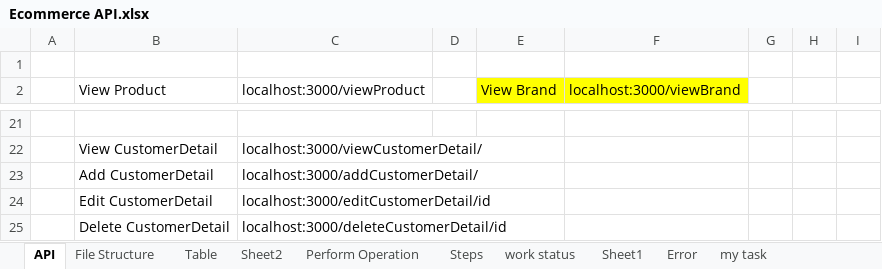
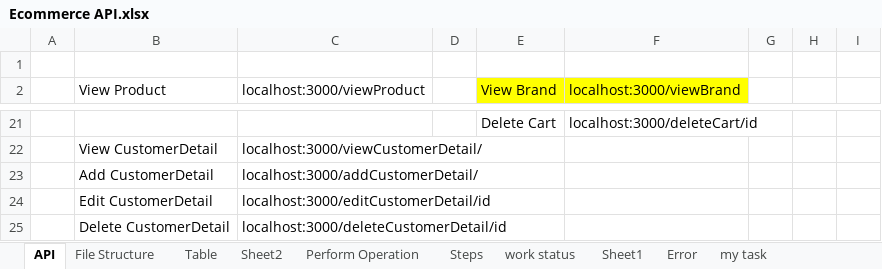
Before and after one commit to Poorani-design/shopify, an Excel workbook: Ecommerce API.xlsx, sheet API, drawn as a sheet; only a part is shown, gaps mark what is left out; values as stored, in another font and other column widths than the file's, no borders; the diff covers the shown part only; the diff names each change by its address in the sheet, - before the commit and + after, or states it on an @@ line.

```diff
--- a/Ecommerce API.xlsx (sheet API)
+++ b/Ecommerce API.xlsx (sheet API)
-row 21: (empty)
+row 21:  |  |  |  | Delete Cart | localhost:3000/deleteCart/id
```
Also changed, not shown: 34 edited cells and cell formats elsewhere in this sheet, 11 other files.
